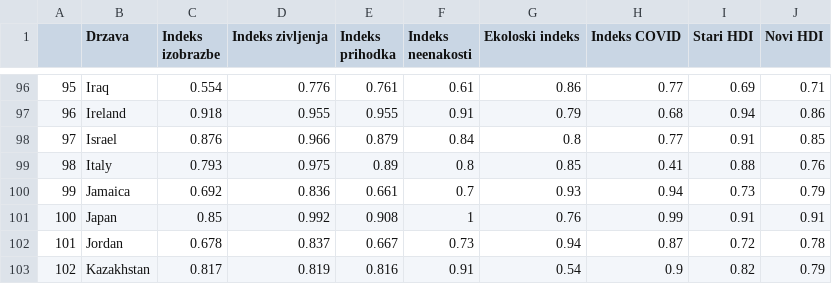
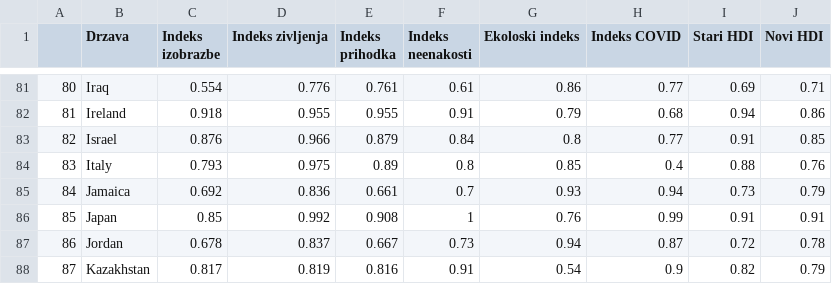
Before and after one commit to CebuljIza/APPR-2020-21, a CSV file: podatki/preciscene-tabele/nov-hdi.csv, drawn as a sheet; only a part is shown, gaps mark what is left out; addresses are those after the commit; the diff covers the shown part only; the diff names each change by its address in the sheet, - before the commit and + after, or states it on an @@ line.

```diff
--- a/podatki/preciscene-tabele/nov-hdi.csv
+++ b/podatki/preciscene-tabele/nov-hdi.csv
@@ column A renumbered between rows 41 and 189 @@
-H84 (Indeks COVID): 0.41
+H84 (Indeks COVID): 0.4
```
Also changed, not shown: 1 added row, 16 removed rows and 1 edited cell elsewhere in this file, 4 other files.
